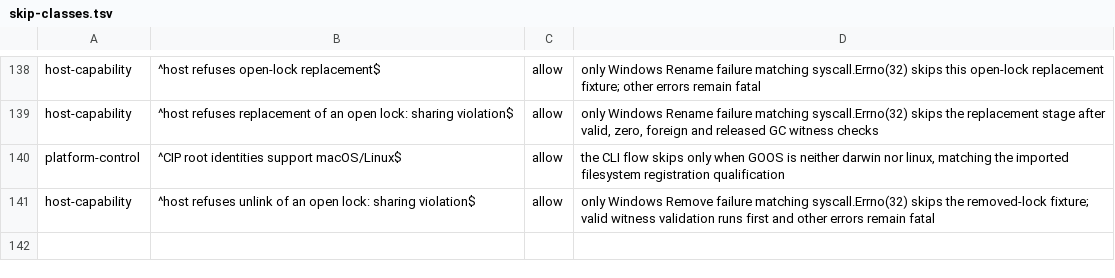
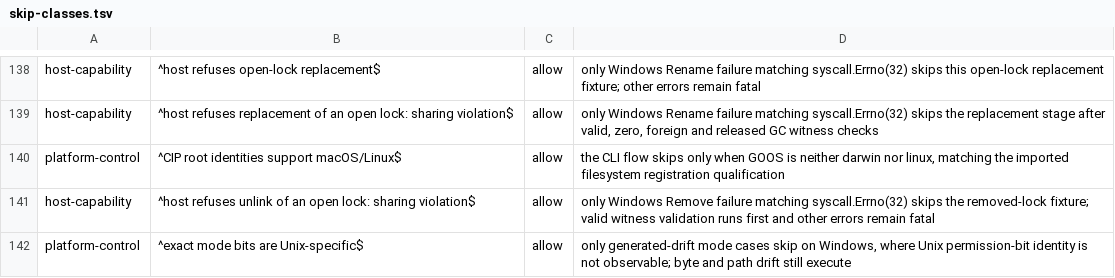
Before and after one commit to relux-works/curator, a TSV file: .github/ci/skip-classes.tsv, drawn as a sheet; only a part is shown, gaps mark what is left out; the diff names each change by its address in the sheet, - before the commit and + after, or states it on an @@ line.

Commit message:
Declare observed Windows generated mode control

```diff
--- a/.github/ci/skip-classes.tsv
+++ b/.github/ci/skip-classes.tsv
+row 142: platform-control | ^exact mode bits are Unix-specific$ | allow | only generated-drift mode cases skip on Windows, where Unix permission-bit identity is not observable; byte and path drift still execute
```
Also changed, not shown: 1 other file.
